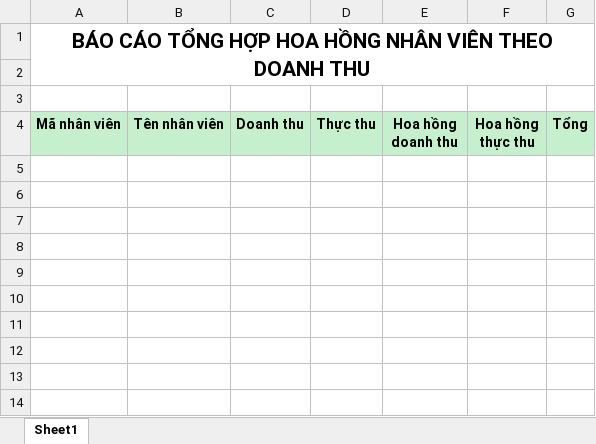
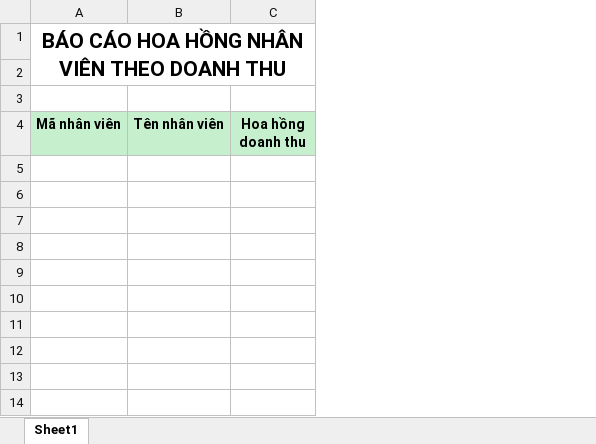
Before and after one commit to nhuongdt/KangJinDemo, an Excel workbook: banhang24/Template/ExportExcel/Report/BaoCaoChietKhau/Temp_BaoCaoHoaHongDoanhThu.xlsx, sheet Sheet1, drawn as a sheet; only a part is shown; values as stored, in another font and other column widths than the file's, no borders; the diff names each change by its address in the sheet, - before the commit and + after, or states it on an @@ line.

```diff
--- a/banhang24/Template/ExportExcel/Report/BaoCaoChietKhau/Temp_BaoCaoHoaHongDoanhThu.xlsx (sheet Sheet1)
+++ b/banhang24/Template/ExportExcel/Report/BaoCaoChietKhau/Temp_BaoCaoHoaHongDoanhThu.xlsx (sheet Sheet1)
-column C (Doanh thu), empty
-column D (Thực thu), empty
-column F (Hoa hồng thực thu), empty
-column G (Tổng), empty
-A1 (Mã nhân viên): BÁO CÁO TỔNG HỢP HOA HỒNG…
+A1 (Mã nhân viên): BÁO CÁO HOA HỒNG…
```
Also changed, not shown: formulas that keep their value, banhang24/Template/ExportExcel/Report/BaoCaoChietKhau/Temp_BaoCaoHoaHongDoanhThu_ChiTiet.xlsx, 5 other files.
